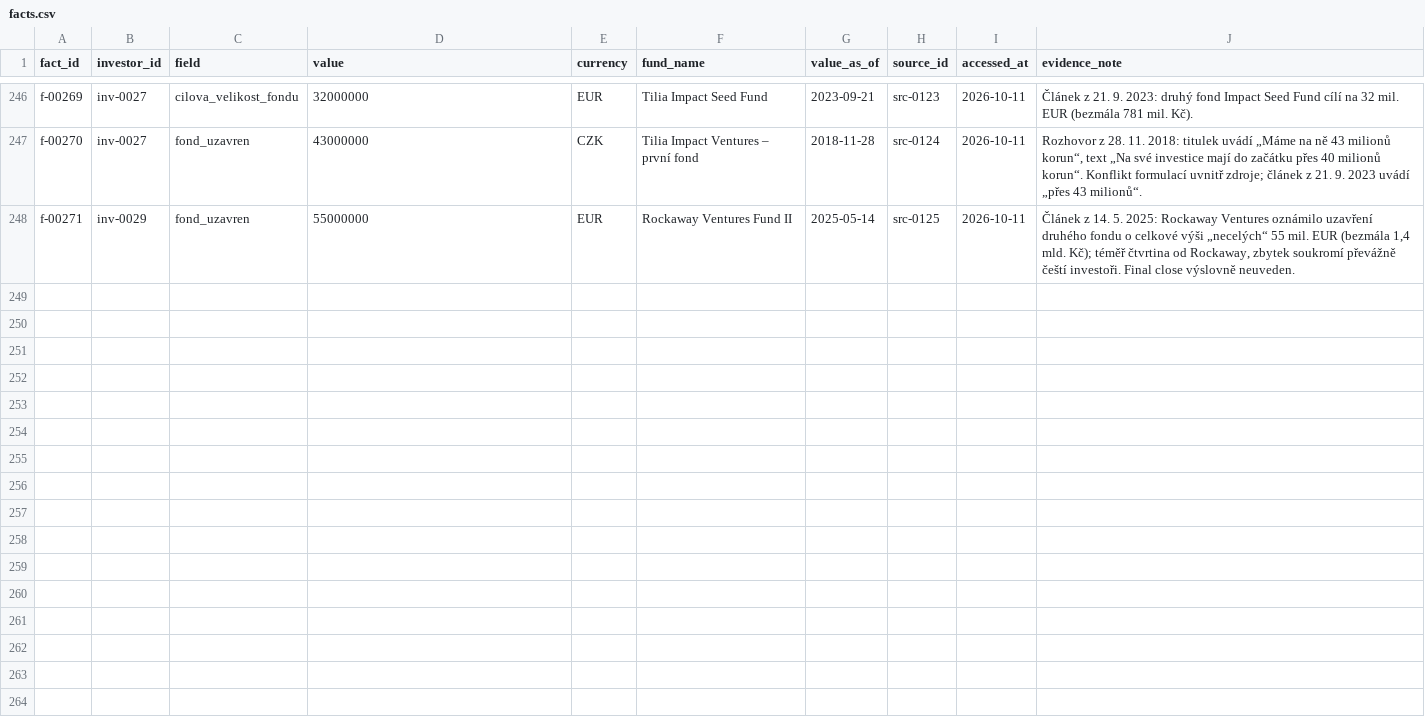
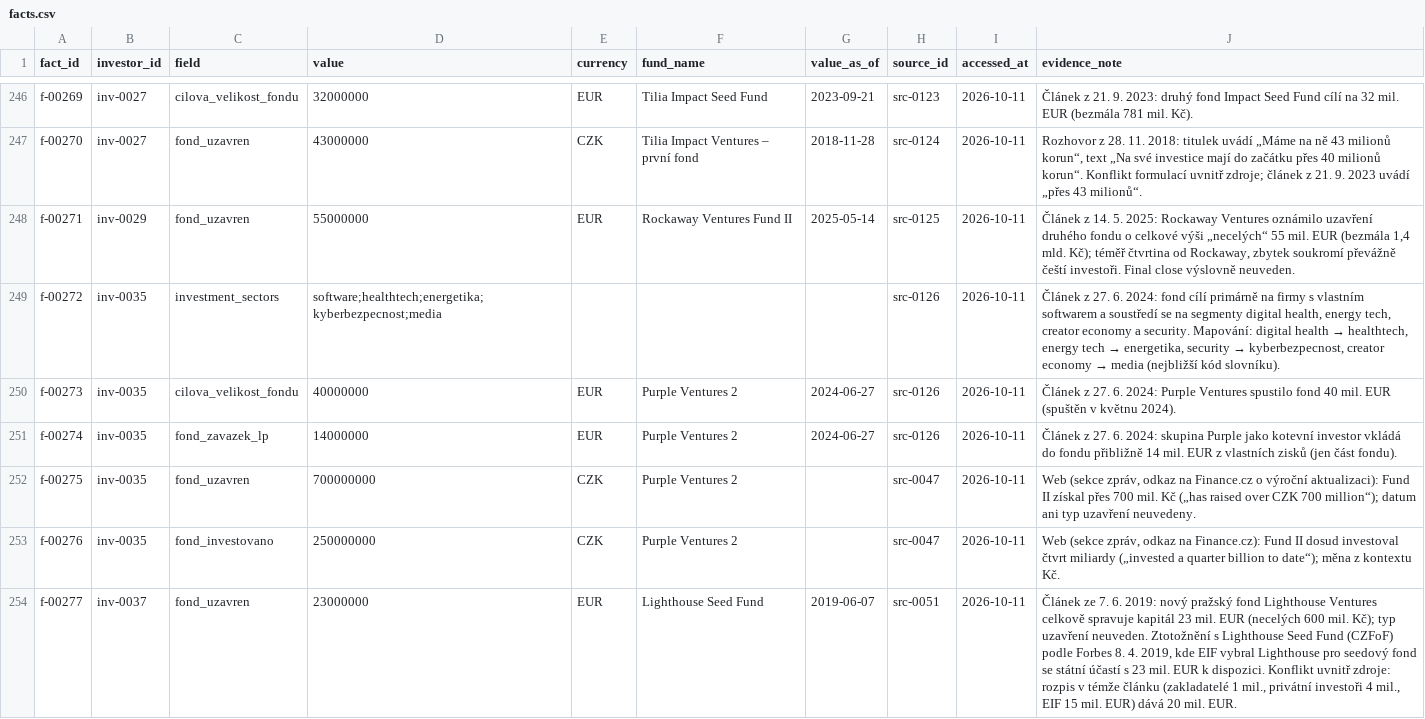
Before and after one commit to osho4753/investor-db, a CSV file: data/facts.csv, drawn as a sheet; only a part is shown, gaps mark what is left out; the diff covers the shown part only.

```diff
--- a/data/facts.csv
+++ b/data/facts.csv
@@ -248 +248,7 @@ f-00270,inv-0027,fond_uzavren,43000000,CZK,Tilia Impact Ventures – první fond
 f-00271,inv-0029,fond_uzavren,55000000,EUR,Rockaway Ventures Fund II,2025-05-14,src-0125,2026-10-11,"Článek z 14. 5. 2025: Rockaway Ventures oznámilo uzavření druhého fondu o celkové výši „necelých“ 55 mil. EUR (bezmála 1,4 mld. Kč); téměř čtvrtina od Rockaway, zbytek soukromí převážně čeští investoři. Final close výslovně neuveden."
+f-00272,inv-0035,investment_sectors,software;healthtech;energetika;kyberbezpecnost;media,,,,src-0126,2026-10-11,"Článek z 27. 6. 2024: fond cílí primárně na firmy s vlastním softwarem a soustředí se na segmenty digital health, energy tech, creator economy a security. Mapování: digital health → healthtech, energy tech → energetika, security → kyberbezpecnost, creator economy → media (nejbližší kód slovníku)."
+f-00273,inv-0035,cilova_velikost_fondu,40000000,EUR,Purple Ventures 2,2024-06-27,src-0126,2026-10-11,Článek z 27. 6. 2024: Purple Ventures spustilo fond 40 mil. EUR (spuštěn v květnu 2024).
+f-00274,inv-0035,fond_zavazek_lp,14000000,EUR,Purple Ventures 2,2024-06-27,src-0126,2026-10-11,Článek z 27. 6. 2024: skupina Purple jako kotevní investor vkládá do fondu přibližně 14 mil. EUR z vlastních zisků (jen část fondu).
+f-00275,inv-0035,fond_uzavren,700000000,CZK,Purple Ventures 2,,src-0047,2026-10-11,"Web (sekce zpráv, odkaz na Finance.cz o výroční aktualizaci): Fund II získal přes 700 mil. Kč („has raised over CZK 700 million“); datum ani typ uzavření neuvedeny."
+f-00276,inv-0035,fond_investovano,250000000,CZK,Purple Ventures 2,,src-0047,2026-10-11,"Web (sekce zpráv, odkaz na Finance.cz): Fund II dosud investoval čtvrt miliardy („invested a quarter billion to date“); měna z kontextu Kč."
+f-00277,inv-0037,fond_uzavren,23000000,EUR,Lighthouse Seed Fund,2019-06-07,src-0051,2026-10-11,"Článek ze 7. 6. 2019: nový pražský fond Lighthouse Ventures celkově spravuje kapitál 23 mil. EUR (necelých 600 mil. Kč); typ uzavření neuveden. Ztotožnění s Lighthouse Seed Fund (CZFoF) podle Forbes 8. 4. 2019, kde EIF vybral Lighthouse pro seedový fond se státní účastí s 23 mil. EUR k dispozici. Konflikt uvnitř zdroje: rozpis v témže článku (zakladatelé 1 mil., privátní investoři 4 mil., EIF 15 mil. EUR) dává 20 mil. EUR."
```
Also changed, not shown: 5 added rows elsewhere in this file, data/effort_log.csv, data/funds.csv, 3 other files.
